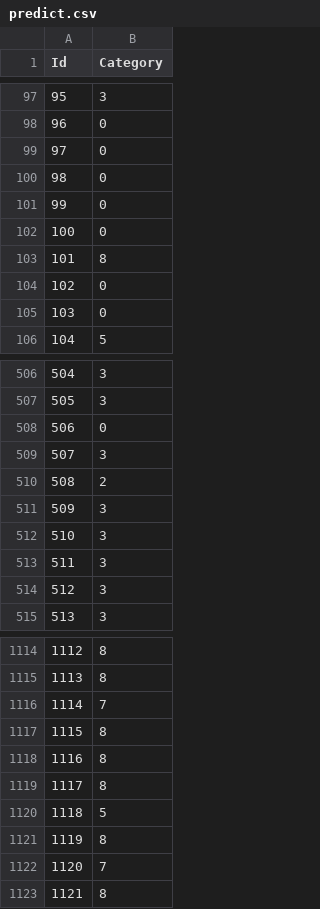
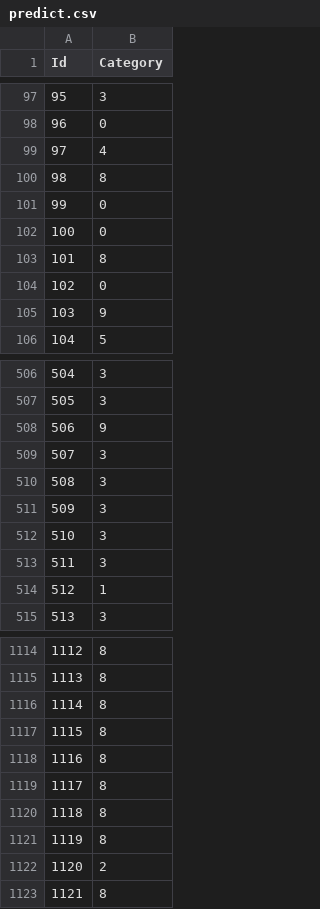
Before and after one commit to shimeji-256/animalRec, a CSV file: predict.csv, drawn as a sheet; only a part is shown, gaps mark what is left out; the diff covers the shown part only.

```diff
--- a/predict.csv
+++ b/predict.csv
@@ -98,4 +98,4 @@ Id,Category
 96,0
-97,0
-98,0
+97,4
+98,8
 99,0
@@ -104,3 +104,3 @@ Id,Category
 102,0
-103,0
+103,9
 104,5
@@ -507,5 +507,5 @@ Id,Category
 505,3
-506,0
+506,9
 507,3
-508,2
+508,3
 509,3
@@ -513,3 +513,3 @@ Id,Category
 511,3
-512,3
+512,1
 513,3
@@ -1115,3 +1115,3 @@ Id,Category
 1113,8
-1114,7
+1114,8
 1115,8
@@ -1119,5 +1119,5 @@ Id,Category
 1117,8
-1118,5
+1118,8
 1119,8
-1120,7
+1120,2
 1121,8
```
Also changed, not shown: 78 edited cells elsewhere in this file, 5 other files.
